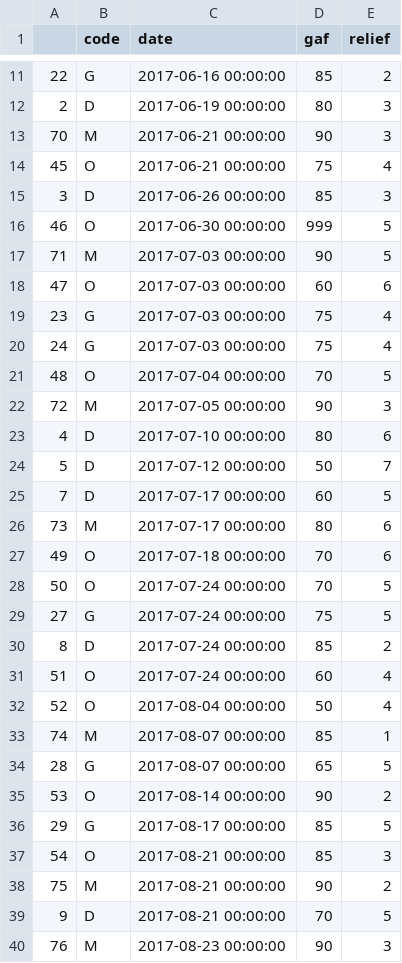
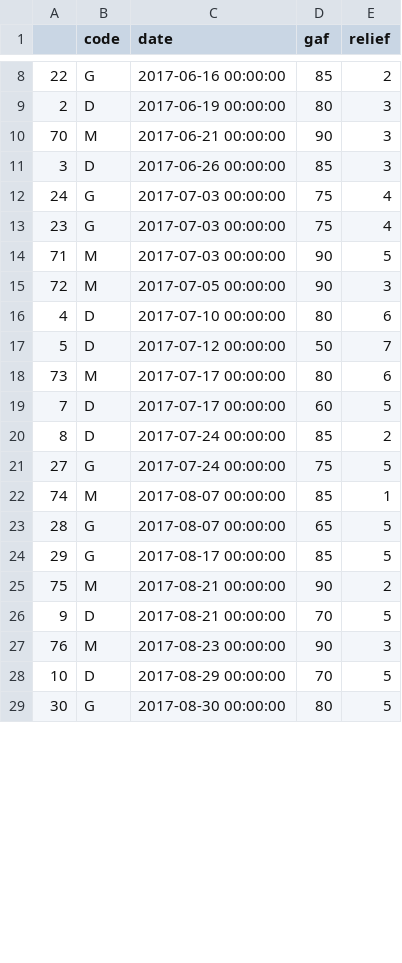
Before and after one commit to AxelJunes/BDCP, a CSV file: clean_data/interventions.csv, drawn as a sheet; only a part is shown, gaps mark what is left out; the shorter side is filled out with more unchanged rows; the diff covers the shown part only.

```diff
--- a/clean_data/interventions.csv
+++ b/clean_data/interventions.csv
@@ -13,10 +10,6 @@
 70;M;2017-06-21 00:00:00;90;3
-45;O;2017-06-21 00:00:00;75;4
 3;D;2017-06-26 00:00:00;85;3
-46;O;2017-06-30 00:00:00;999;5
+24;G;2017-07-03 00:00:00;75;4
+23;G;2017-07-03 00:00:00;75;4
 71;M;2017-07-03 00:00:00;90;5
-47;O;2017-07-03 00:00:00;60;6
-23;G;2017-07-03 00:00:00;75;4
-24;G;2017-07-03 00:00:00;75;4
-48;O;2017-07-04 00:00:00;70;5
 72;M;2017-07-05 00:00:00;90;3
@@ -24,15 +17,9 @@
 5;D;2017-07-12 00:00:00;50;7
+73;M;2017-07-17 00:00:00;80;6
 7;D;2017-07-17 00:00:00;60;5
-73;M;2017-07-17 00:00:00;80;6
-49;O;2017-07-18 00:00:00;70;6
-50;O;2017-07-24 00:00:00;70;5
+8;D;2017-07-24 00:00:00;85;2
 27;G;2017-07-24 00:00:00;75;5
-8;D;2017-07-24 00:00:00;85;2
-51;O;2017-07-24 00:00:00;60;4
-52;O;2017-08-04 00:00:00;50;4
 74;M;2017-08-07 00:00:00;85;1
 28;G;2017-08-07 00:00:00;65;5
-53;O;2017-08-14 00:00:00;90;2
 29;G;2017-08-17 00:00:00;85;5
-54;O;2017-08-21 00:00:00;85;3
 75;M;2017-08-21 00:00:00;90;2
```
Also changed, not shown: 14 removed rows and 4 moved rows elsewhere in this file, clean_data/hdrs.csv, clean_data/interviews.csv, 2 other files.
